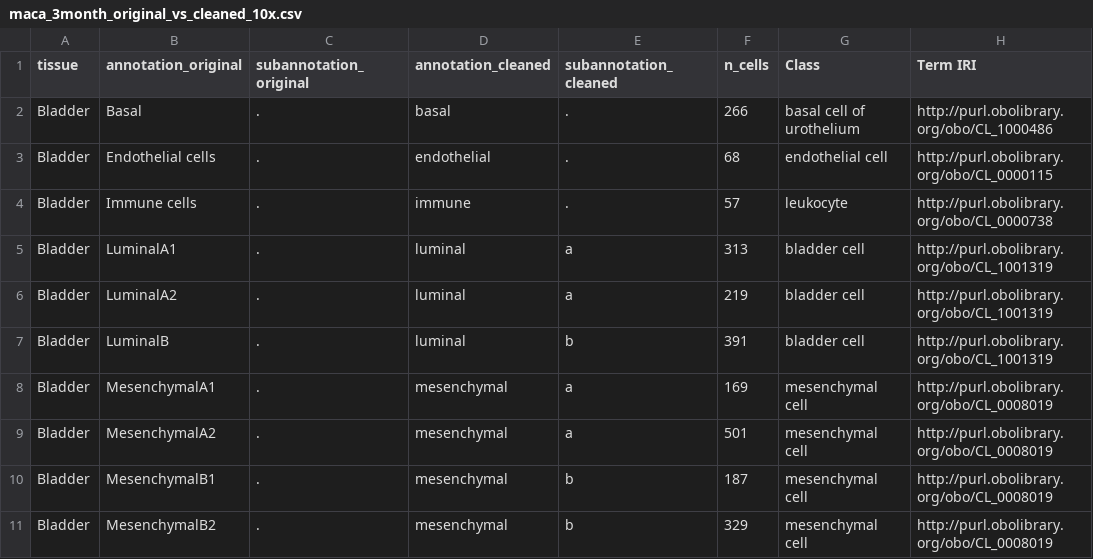
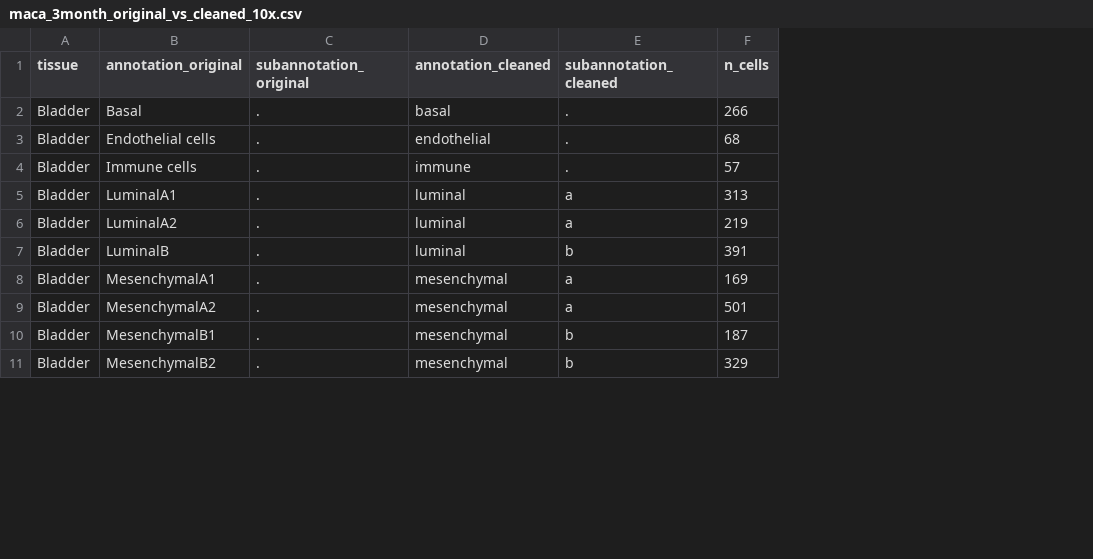
Before and after one commit to czbiohub-sf/maca, a CSV file: metadata/summary/maca_3month_original_vs_cleaned_10x.csv, drawn as a sheet; only a part is shown; the diff names each change by its address in the sheet, - before the commit and + after, or states it on an @@ line.

```diff
--- a/metadata/summary/maca_3month_original_vs_cleaned_10x.csv
+++ b/metadata/summary/maca_3month_original_vs_cleaned_10x.csv
-column G (Class), rows 2-11: basal cell of urothelium | endothelial cell | leukocyte | bladder cell | bladder cell | bladder cell | mesenchymal cell | mesenchymal cell | mesenchymal cell | mesenchymal cell
-column H (Term IRI), rows 2-11: http://purl.obolibrary.org/obo/CL_1000486 | http://purl.obolibrary.org/obo/CL_0000115 | http://purl.obolibrary.org/obo/CL_0000738 | http://purl.obolibrary.org/obo/CL_1001319 | http://purl.obolibrary.org/obo/CL_1001319 | http://purl.obolibrary.org/obo/CL_1001319 | http://purl.obolibrary.org/obo/CL_0008019 | http://purl.obolibrary.org/obo/CL_0008019 | http://purl.obolibrary.org/obo/CL_0008019 | http://purl.obolibrary.org/obo/CL_0008019
```
